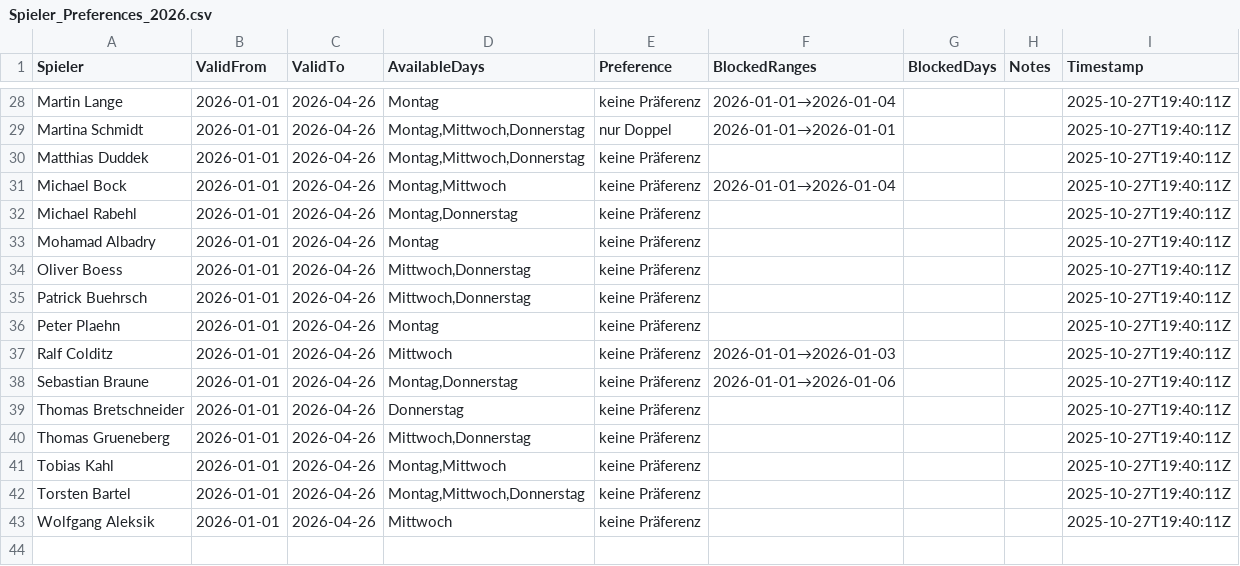
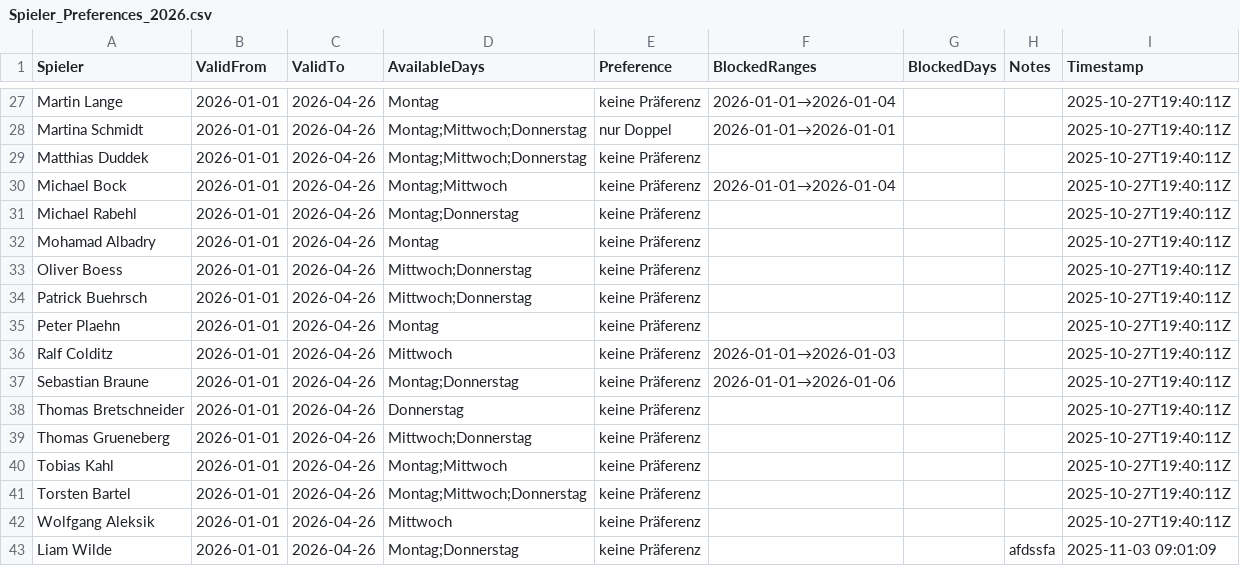
Before and after one commit to liamw8lde/Winter-2024_2025-Training-PLan, a CSV file: Spieler_Preferences_2026.csv, drawn as a sheet; only a part is shown, gaps mark what is left out; the diff covers the shown part only.

Commit message:
Update Präferenzen für Liam Wilde

```diff
--- a/Spieler_Preferences_2026.csv
+++ b/Spieler_Preferences_2026.csv
@@ -29,4 +28,4 @@ Spieler,ValidFrom,ValidTo,AvailableDays,Preference,BlockedRanges,BlockedDays,Not
-"Martina Schmidt",2026-01-01,2026-04-26,"Montag,Mittwoch,Donnerstag",nur Doppel,2026-01-01→2026-01-01,,,2025-10-27T19:40:11Z
-"Matthias Duddek",2026-01-01,2026-04-26,"Montag,Mittwoch,Donnerstag",keine Präferenz,,,,2025-10-27T19:40:11Z
-"Michael Bock",2026-01-01,2026-04-26,"Montag,Mittwoch",keine Präferenz,2026-01-01→2026-01-04,,,2025-10-27T19:40:11Z
-"Michael Rabehl",2026-01-01,2026-04-26,"Montag,Donnerstag",keine Präferenz,,,,2025-10-27T19:40:11Z
+Martina Schmidt,2026-01-01,2026-04-26,Montag;Mittwoch;Donnerstag,nur Doppel,2026-01-01→2026-01-01,,,2025-10-27T19:40:11Z
+Matthias Duddek,2026-01-01,2026-04-26,Montag;Mittwoch;Donnerstag,keine Präferenz,,,,2025-10-27T19:40:11Z
+Michael Bock,2026-01-01,2026-04-26,Montag;Mittwoch,keine Präferenz,2026-01-01→2026-01-04,,,2025-10-27T19:40:11Z
+Michael Rabehl,2026-01-01,2026-04-26,Montag;Donnerstag,keine Präferenz,,,,2025-10-27T19:40:11Z
@@ -34,2 +33,2 @@ Spieler,ValidFrom,ValidTo,AvailableDays,Preference,BlockedRanges,BlockedDays,Not
-"Oliver Boess",2026-01-01,2026-04-26,"Mittwoch,Donnerstag",keine Präferenz,,,,2025-10-27T19:40:11Z
-"Patrick Buehrsch",2026-01-01,2026-04-26,"Mittwoch,Donnerstag",keine Präferenz,,,,2025-10-27T19:40:11Z
+Oliver Boess,2026-01-01,2026-04-26,Mittwoch;Donnerstag,keine Präferenz,,,,2025-10-27T19:40:11Z
+Patrick Buehrsch,2026-01-01,2026-04-26,Mittwoch;Donnerstag,keine Präferenz,,,,2025-10-27T19:40:11Z
@@ -38 +37 @@ Spieler,ValidFrom,ValidTo,AvailableDays,Preference,BlockedRanges,BlockedDays,Not
-"Sebastian Braune",2026-01-01,2026-04-26,"Montag,Donnerstag",keine Präferenz,2026-01-01→2026-01-06,,,2025-10-27T19:40:11Z
+Sebastian Braune,2026-01-01,2026-04-26,Montag;Donnerstag,keine Präferenz,2026-01-01→2026-01-06,,,2025-10-27T19:40:11Z
@@ -40,3 +39,3 @@ Spieler,ValidFrom,ValidTo,AvailableDays,Preference,BlockedRanges,BlockedDays,Not
-"Thomas Grueneberg",2026-01-01,2026-04-26,"Mittwoch,Donnerstag",keine Präferenz,,,,2025-10-27T19:40:11Z
-"Tobias Kahl",2026-01-01,2026-04-26,"Montag,Mittwoch",keine Präferenz,,,,2025-10-27T19:40:11Z
-"Torsten Bartel",2026-01-01,2026-04-26,"Montag,Mittwoch,Donnerstag",keine Präferenz,,,,2025-10-27T19:40:11Z
+Thomas Grueneberg,2026-01-01,2026-04-26,Mittwoch;Donnerstag,keine Präferenz,,,,2025-10-27T19:40:11Z
+Tobias Kahl,2026-01-01,2026-04-26,Montag;Mittwoch,keine Präferenz,,,,2025-10-27T19:40:11Z
+Torsten Bartel,2026-01-01,2026-04-26,Montag;Mittwoch;Donnerstag,keine Präferenz,,,,2025-10-27T19:40:11Z
@@ -43,0 +43 @@ Spieler,ValidFrom,ValidTo,AvailableDays,Preference,BlockedRanges,BlockedDays,Not
+Liam Wilde,2026-01-01,2026-04-26,Montag;Donnerstag,keine Präferenz,,,afdssfa,2025-11-03 09:01:09
```
Also changed, not shown: 1 removed row and 18 edited cells elsewhere in this file.
